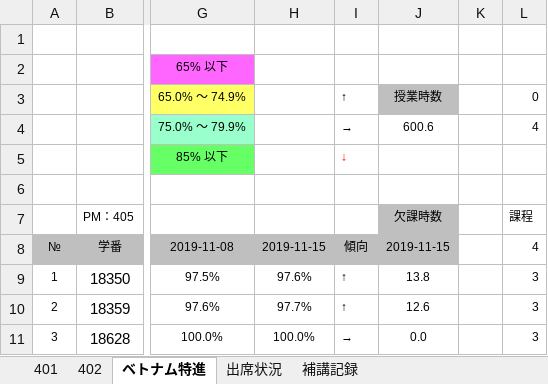
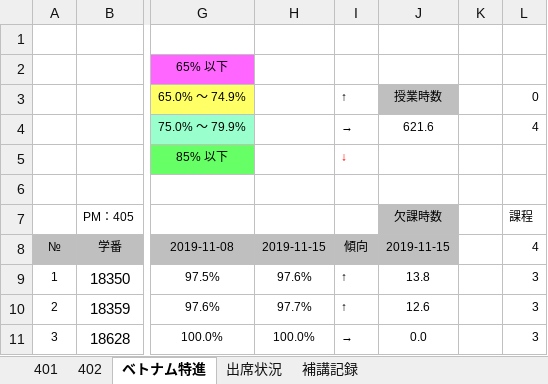
Before and after one commit to yuedackg/hokou, an Excel workbook: 出席率_大橋校（2年：401,402,特クラス）.xlsm, sheet ベトナム特進, drawn as a sheet; only a part is shown, gaps mark what is left out; values as stored, in another font and other column widths than the file's, no borders; conditional formats not drawn; the diff names each change by its address in the sheet, - before the commit and + after, or states it on an @@ line.

```diff
--- a/出席率_大橋校（2年：401,402,特クラス）.xlsm (sheet ベトナム特進)
+++ b/出席率_大橋校（2年：401,402,特クラス）.xlsm (sheet ベトナム特進)
-J4: 600.6
+J4: 621.6
```
Also changed, not shown: sheet 401, sheet 出席状況, sheet 402, formulas that keep their value, 2 other files.
